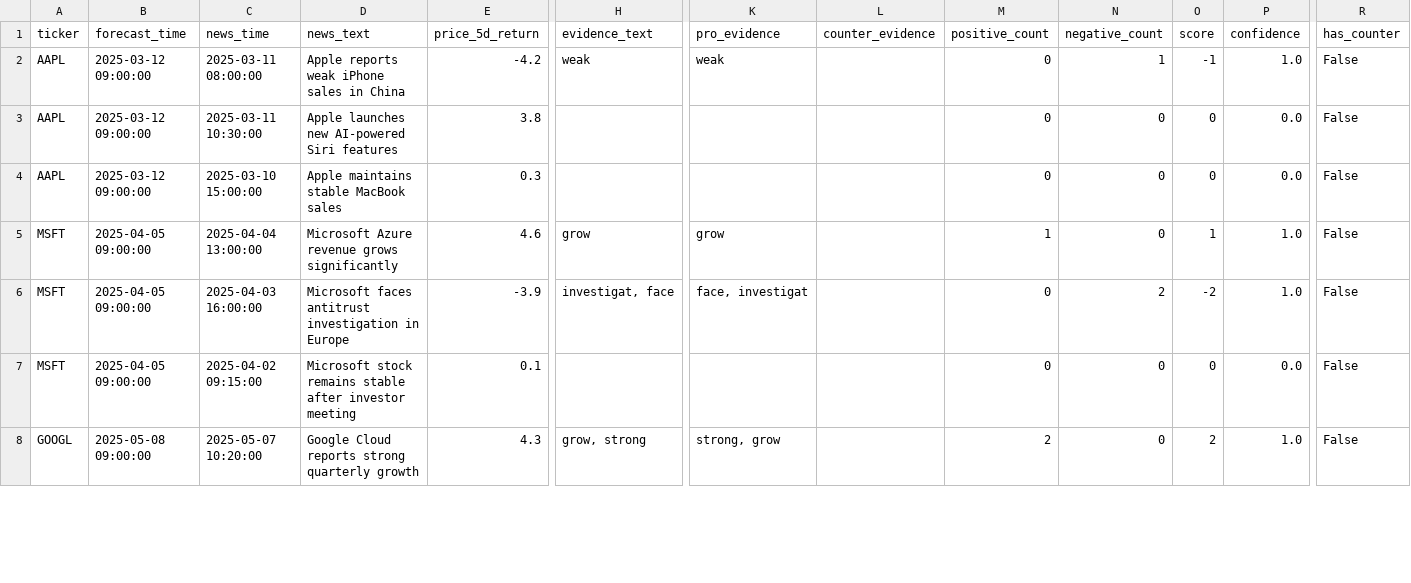
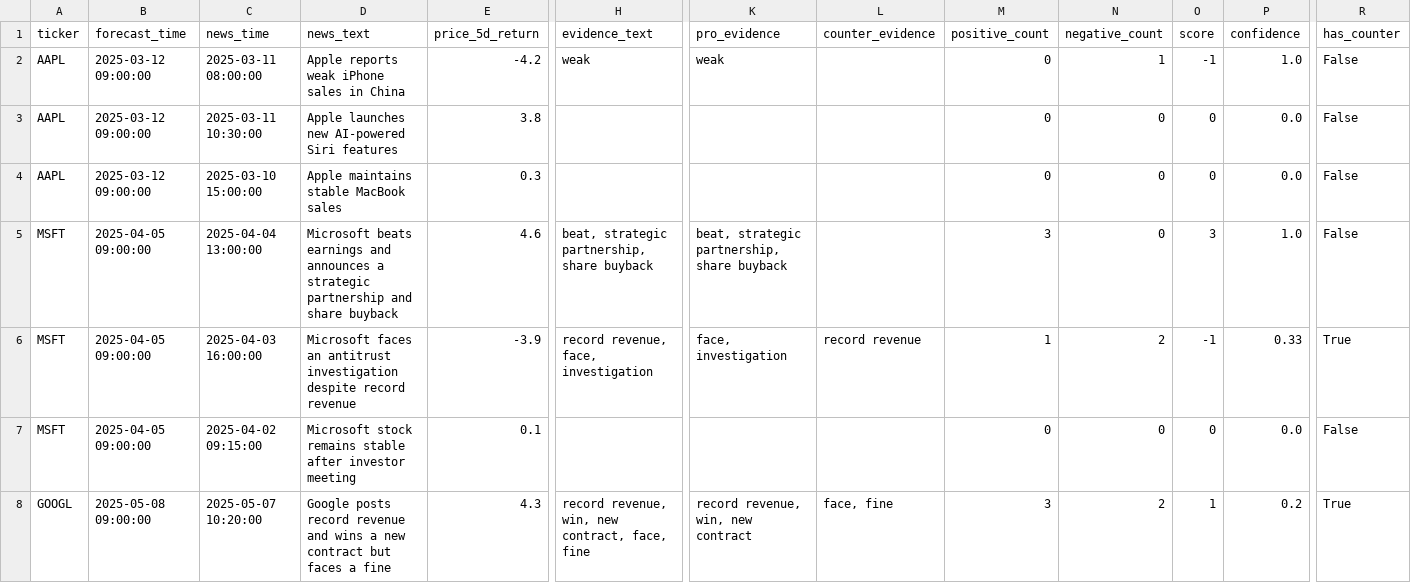
Before and after one commit to danghuy0104/faithful-evidence-forecasting, a CSV file: outputs/counterevidence_coverage.csv, drawn as a sheet; only a part is shown, gaps mark what is left out; the diff covers the shown part only; the diff names each change by its address in the sheet, - before the commit and + after, or states it on an @@ line.

```diff
--- a/outputs/counterevidence_coverage.csv
+++ b/outputs/counterevidence_coverage.csv
-D5 (news_text): Microsoft Azure revenue grows significantly
+D5 (news_text): Microsoft beats earnings and announces a strategic partnership and share buyback
-H5 (evidence_text): grow
+H5 (evidence_text): beat, strategic partnership, share buyback
-K5 (pro_evidence): grow
+K5 (pro_evidence): beat, strategic partnership, share buyback
-M5 (positive_count): 1
+M5 (positive_count): 3
-O5 (score): 1
+O5 (score): 3
-D6 (news_text): Microsoft faces antitrust investigation in Europe
+D6 (news_text): Microsoft faces an antitrust investigation despite record revenue
-H6 (evidence_text): investigat, face
+H6 (evidence_text): record revenue, face, investigation
-K6 (pro_evidence): face, investigat
+K6 (pro_evidence): face, investigation
-L6 (counter_evidence): (empty)
+L6 (counter_evidence): record revenue
-M6 (positive_count): 0
+M6 (positive_count): 1
-O6 (score): -2
+O6 (score): -1
-P6 (confidence): 1.0
+P6 (confidence): 0.33
-R6 (has_counter): False
+R6 (has_counter): True
-D8 (news_text): Google Cloud reports strong quarterly growth
+D8 (news_text): Google posts record revenue and wins a new contract but faces a fine
-H8 (evidence_text): grow, strong
+H8 (evidence_text): record revenue, win, new contract, face, fine
-K8 (pro_evidence): strong, grow
+K8 (pro_evidence): record revenue, win, new contract
-L8 (counter_evidence): (empty)
+L8 (counter_evidence): face, fine
-M8 (positive_count): 2
+M8 (positive_count): 3
-N8 (negative_count): 0
+N8 (negative_count): 2
-O8 (score): 2
+O8 (score): 1
-P8 (confidence): 1.0
+P8 (confidence): 0.2
-R8 (has_counter): False
+R8 (has_counter): True
```
Also changed, not shown: 3 added rows and 95 edited cells elsewhere in this file, outputs/evidence_results.csv, outputs/faithfulness_check_results.csv, 4 other files.
